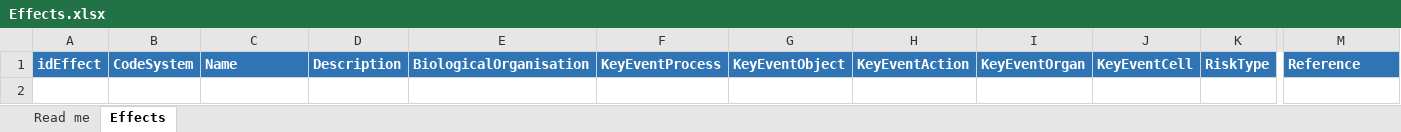
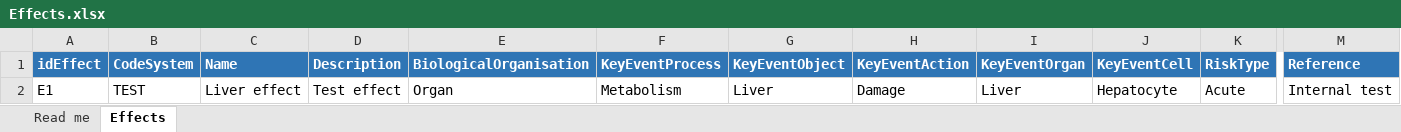
Before and after one commit to ontox-project/toxindex-task-registry, an Excel workbook: tasks/mcra/examples/task_input/test_mcra_action_template/Data/Effects.xlsx, sheet Effects, drawn as a sheet; only a part is shown, gaps mark what is left out; values as stored, in another font and other column widths than the file's, no borders; rows hold the shown columns only; the diff names each change by its address in the sheet, - before the commit and + after, or states it on an @@ line.

```diff
--- a/tasks/mcra/examples/task_input/test_mcra_action_template/Data/Effects.xlsx (sheet Effects)
+++ b/tasks/mcra/examples/task_input/test_mcra_action_template/Data/Effects.xlsx (sheet Effects)
+row 2: E1 | TEST | Liver effect | Test effect | Organ | Metabolism | Liver | Damage | Liver | Hepatocyte | Acute | Internal test
```
Also changed, not shown: sheet Read me, tasks/mcra/examples/task_input/test_mcra_action_template/Data/Compounds.xlsx, tasks/mcra/examples/task_input/test_mcra_action_template/Data/Foods.xlsx, 31 other files.
